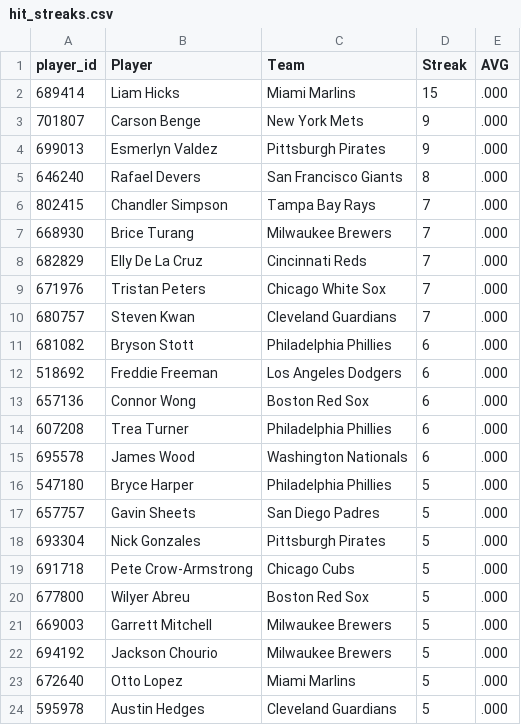
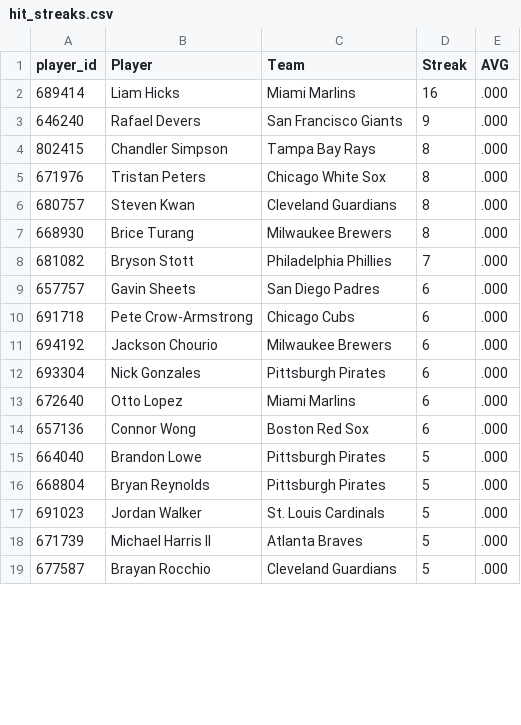
Before and after one commit to HitByOne/mlb-dashboard, a CSV file: data/hit_streaks.csv, drawn as a sheet; only a part is shown; the diff covers the shown part only.

```diff
--- a/data/hit_streaks.csv
+++ b/data/hit_streaks.csv
@@ -1,24 +1,19 @@
 player_id,Player,Team,Streak,AVG
-689414,Liam Hicks,Miami Marlins,15,.000
-701807,Carson Benge,New York Mets,9,.000
-699013,Esmerlyn Valdez,Pittsburgh Pirates,9,.000
-646240,Rafael Devers,San Francisco Giants,8,.000
-802415,Chandler Simpson,Tampa Bay Rays,7,.000
-668930,Brice Turang,Milwaukee Brewers,7,.000
-682829,Elly De La Cruz,Cincinnati Reds,7,.000
-671976,Tristan Peters,Chicago White Sox,7,.000
-680757,Steven Kwan,Cleveland Guardians,7,.000
-681082,Bryson Stott,Philadelphia Phillies,6,.000
-518692,Freddie Freeman,Los Angeles Dodgers,6,.000
+689414,Liam Hicks,Miami Marlins,16,.000
+646240,Rafael Devers,San Francisco Giants,9,.000
+802415,Chandler Simpson,Tampa Bay Rays,8,.000
+671976,Tristan Peters,Chicago White Sox,8,.000
+680757,Steven Kwan,Cleveland Guardians,8,.000
+668930,Brice Turang,Milwaukee Brewers,8,.000
+681082,Bryson Stott,Philadelphia Phillies,7,.000
+657757,Gavin Sheets,San Diego Padres,6,.000
+691718,Pete Crow-Armstrong,Chicago Cubs,6,.000
+694192,Jackson Chourio,Milwaukee Brewers,6,.000
+693304,Nick Gonzales,Pittsburgh Pirates,6,.000
+672640,Otto Lopez,Miami Marlins,6,.000
 657136,Connor Wong,Boston Red Sox,6,.000
-607208,Trea Turner,Philadelphia Phillies,6,.000
-695578,James Wood,Washington Nationals,6,.000
-547180,Bryce Harper,Philadelphia Phillies,5,.000
-657757,Gavin Sheets,San Diego Padres,5,.000
-693304,Nick Gonzales,Pittsburgh Pirates,5,.000
-691718,Pete Crow-Armstrong,Chicago Cubs,5,.000
-677800,Wilyer Abreu,Boston Red Sox,5,.000
-669003,Garrett Mitchell,Milwaukee Brewers,5,.000
-694192,Jackson Chourio,Milwaukee Brewers,5,.000
-672640,Otto Lopez,Miami Marlins,5,.000
-595978,Austin Hedges,Cleveland Guardians,5,.000
+664040,Brandon Lowe,Pittsburgh Pirates,5,.000
+668804,Bryan Reynolds,Pittsburgh Pirates,5,.000
+691023,Jordan Walker,St. Louis Cardinals,5,.000
+671739,Michael Harris II,Atlanta Braves,5,.000
+677587,Brayan Rocchio,Cleveland Guardians,5,.000
```
Also changed, not shown: 2 added rows and 2 removed rows elsewhere in this file, data/matchups.csv, data/model_picks.csv, 15 other files.
